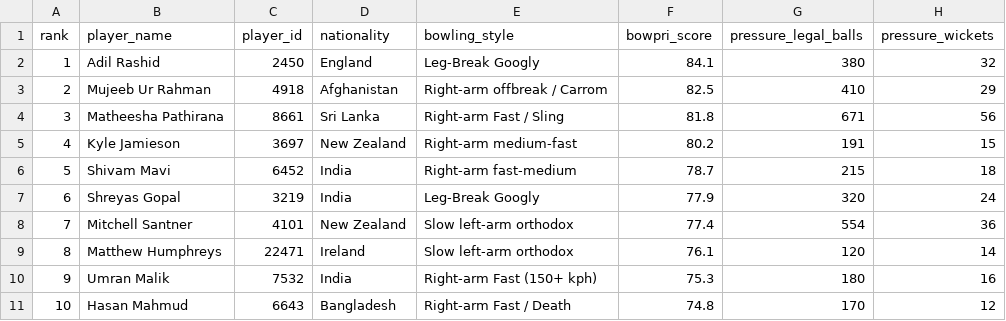
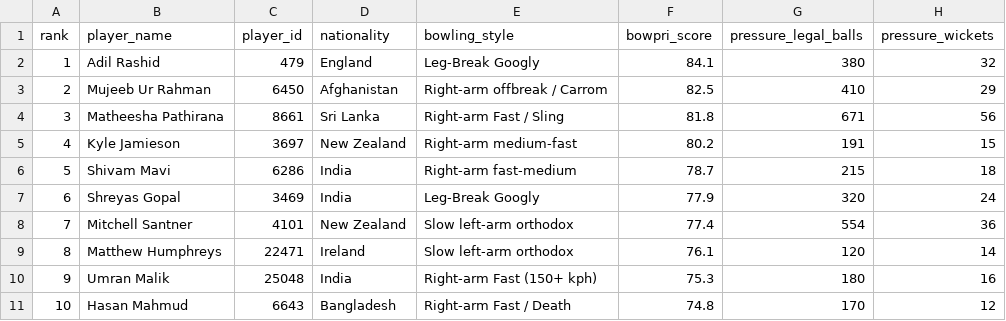
Before and after one commit to salmaaaaannn/scout-ai, a CSV file: top_10_bowlers_under_pressure.csv, drawn as a sheet; only a part is shown; the diff names each change by its address in the sheet, - before the commit and + after, or states it on an @@ line.

```diff
--- a/top_10_bowlers_under_pressure.csv
+++ b/top_10_bowlers_under_pressure.csv
-C2 (player_id): 2450
+C2 (player_id): 479
-C3 (player_id): 4918
+C3 (player_id): 6450
-C6 (player_id): 6452
+C6 (player_id): 6286
-C7 (player_id): 3219
+C7 (player_id): 3469
-C10 (player_id): 7532
+C10 (player_id): 25048
```
Also changed, not shown: data/processed/rr_existing_player_exclusions.csv, data/reports/rr_existing_player_exclusions.csv, 14 other files.
